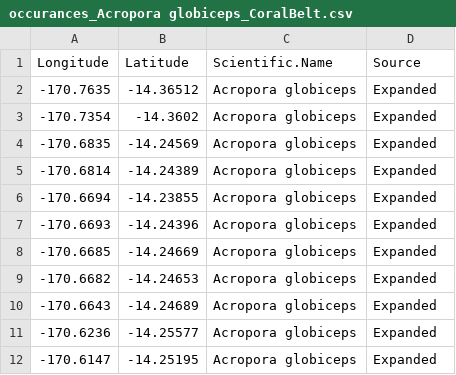
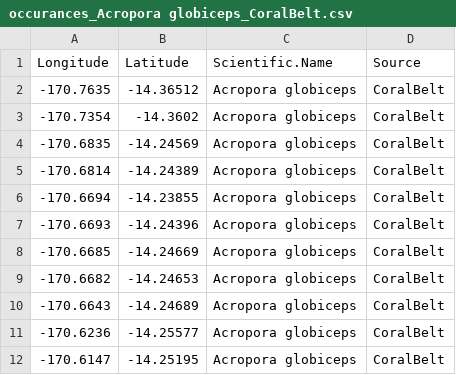
Before and after one commit to krtanaka/esa_coral_as, a CSV file: data/occurances_Acropora globiceps_CoralBelt.csv, drawn as a sheet.

```diff
--- a/data/occurances_Acropora globiceps_CoralBelt.csv
+++ b/data/occurances_Acropora globiceps_CoralBelt.csv
@@ -1,12 +1,12 @@
 Longitude,Latitude,Scientific.Name,Source
--170.7635,-14.36512,Acropora globiceps,Expanded
--170.7354,-14.3602,Acropora globiceps,Expanded
--170.6835,-14.24569,Acropora globiceps,Expanded
--170.6814,-14.24389,Acropora globiceps,Expanded
--170.6694,-14.23855,Acropora globiceps,Expanded
--170.6693,-14.24396,Acropora globiceps,Expanded
--170.6685,-14.24669,Acropora globiceps,Expanded
--170.6682,-14.24653,Acropora globiceps,Expanded
--170.6643,-14.24689,Acropora globiceps,Expanded
--170.6236,-14.25577,Acropora globiceps,Expanded
--170.6147,-14.25195,Acropora globiceps,Expanded
+-170.7635,-14.36512,Acropora globiceps,CoralBelt
+-170.7354,-14.3602,Acropora globiceps,CoralBelt
+-170.6835,-14.24569,Acropora globiceps,CoralBelt
+-170.6814,-14.24389,Acropora globiceps,CoralBelt
+-170.6694,-14.23855,Acropora globiceps,CoralBelt
+-170.6693,-14.24396,Acropora globiceps,CoralBelt
+-170.6685,-14.24669,Acropora globiceps,CoralBelt
+-170.6682,-14.24653,Acropora globiceps,CoralBelt
+-170.6643,-14.24689,Acropora globiceps,CoralBelt
+-170.6236,-14.25577,Acropora globiceps,CoralBelt
+-170.6147,-14.25195,Acropora globiceps,CoralBelt
```
Also changed, not shown: data/occurances_Acropora globiceps_gbif_obis.csv, data/occurances_Isopora crateriformis_CoralBelt.csv, 18 other files.
